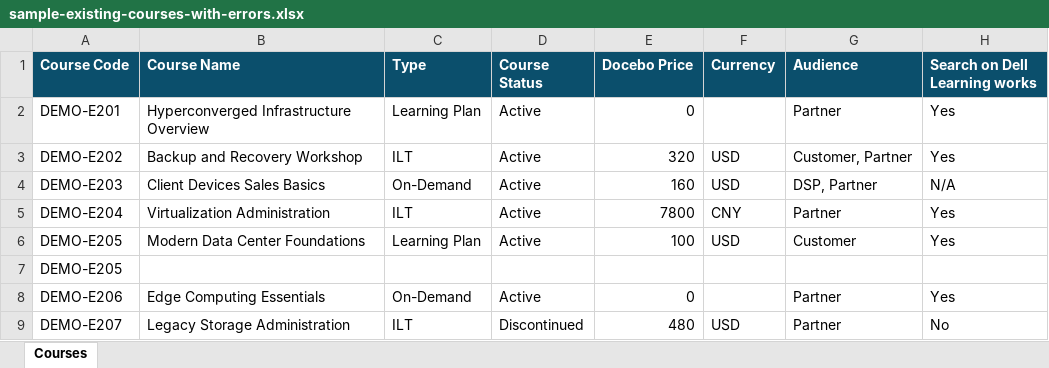
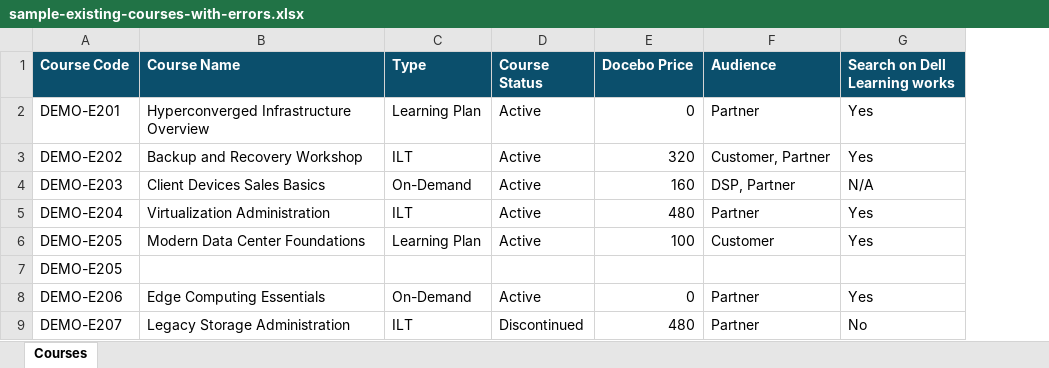
Before and after one commit to ahpou9512/course-audit-demo, an Excel workbook: import-files/sample-existing-courses-with-errors.xlsx, sheet Courses, drawn as a sheet; only a part is shown; values as stored, in another font and other column widths than the file's, no borders; the diff names each change by its address in the sheet, - before the commit and + after, or states it on an @@ line.

```diff
--- a/import-files/sample-existing-courses-with-errors.xlsx (sheet Courses)
+++ b/import-files/sample-existing-courses-with-errors.xlsx (sheet Courses)
-column F (Currency), rows 3-9: USD | USD | CNY | USD |  |  | USD
-E5 (Docebo Price): 7800
+E5 (Docebo Price): 480
```
Also changed, not shown: import-files/sample-existing-courses-100.xlsx, import-files/sample-existing-courses.xlsx, 22 other files.
